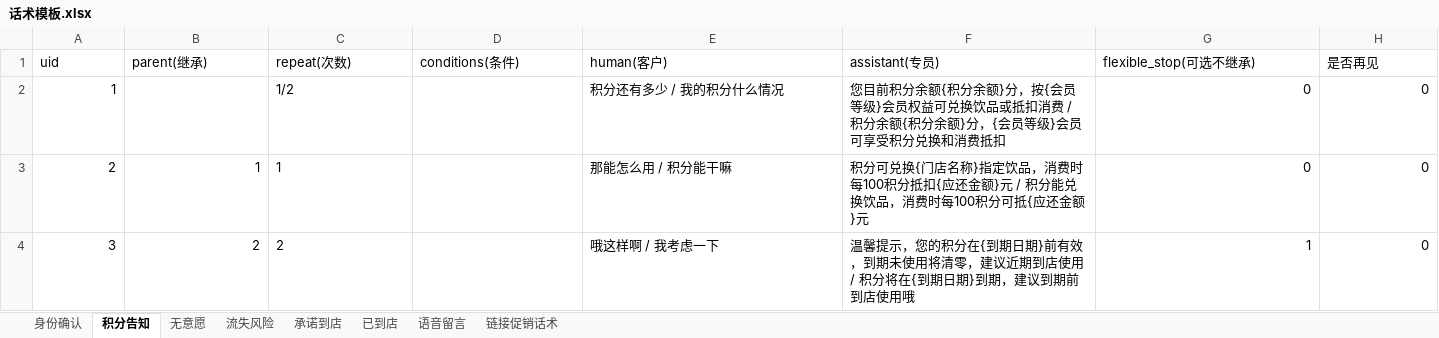
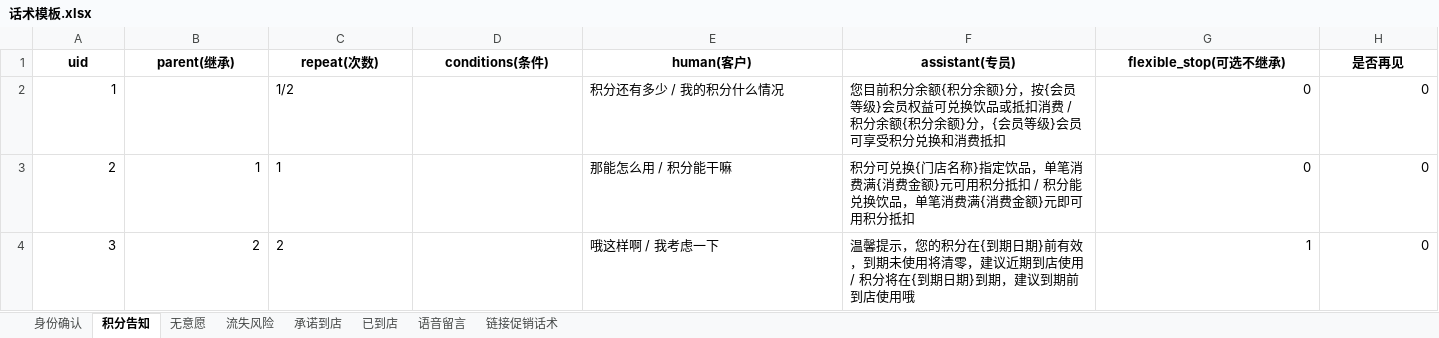
Before and after one commit to Soleil-gzm/dialog-sft-forge, an Excel workbook: demo/data/话术模板.xlsx, sheet 积分告知, drawn as a sheet; values as stored, in another font and other column widths than the file's, no borders; the diff names each change by its address in the sheet, - before the commit and + after, or states it on an @@ line.

```diff
--- a/demo/data/话术模板.xlsx (sheet 积分告知)
+++ b/demo/data/话术模板.xlsx (sheet 积分告知)
@@ A1:H1 bold: off → on, alignment: left → center @@
-F3 (assistant(专员)): …定饮品，消费时每100积分抵扣{应还金额}元 / 积分能兑换饮品，消费时每100积分可抵{应还金额}元
+F3 (assistant(专员)): …定饮品，单笔消费满{消费金额}元可用积分抵扣 / 积分能兑换饮品，单笔消费满{消费金额}元即可用积分抵扣
```
Also changed, not shown: sheet 链接促销话术, sheet 已到店, sheet 语音留言, sheet 承诺到店, sheet 身份确认, sheet 无意愿, 1 more sheet, demo/data/prob.xlsx, 31 other files.
